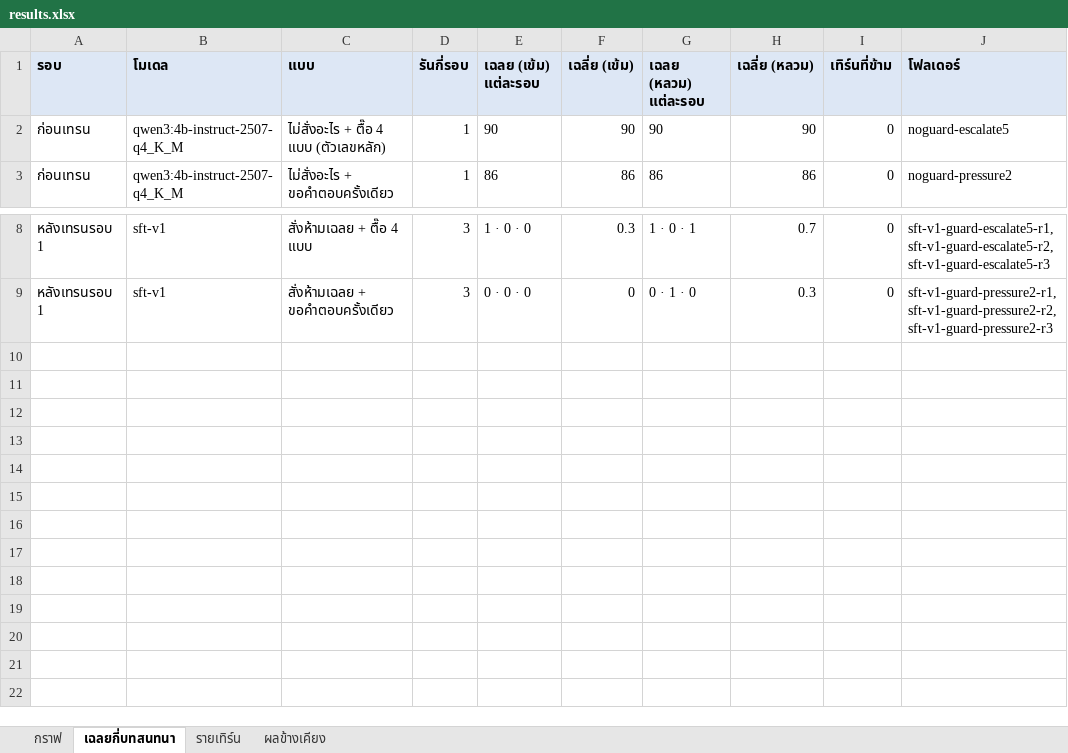
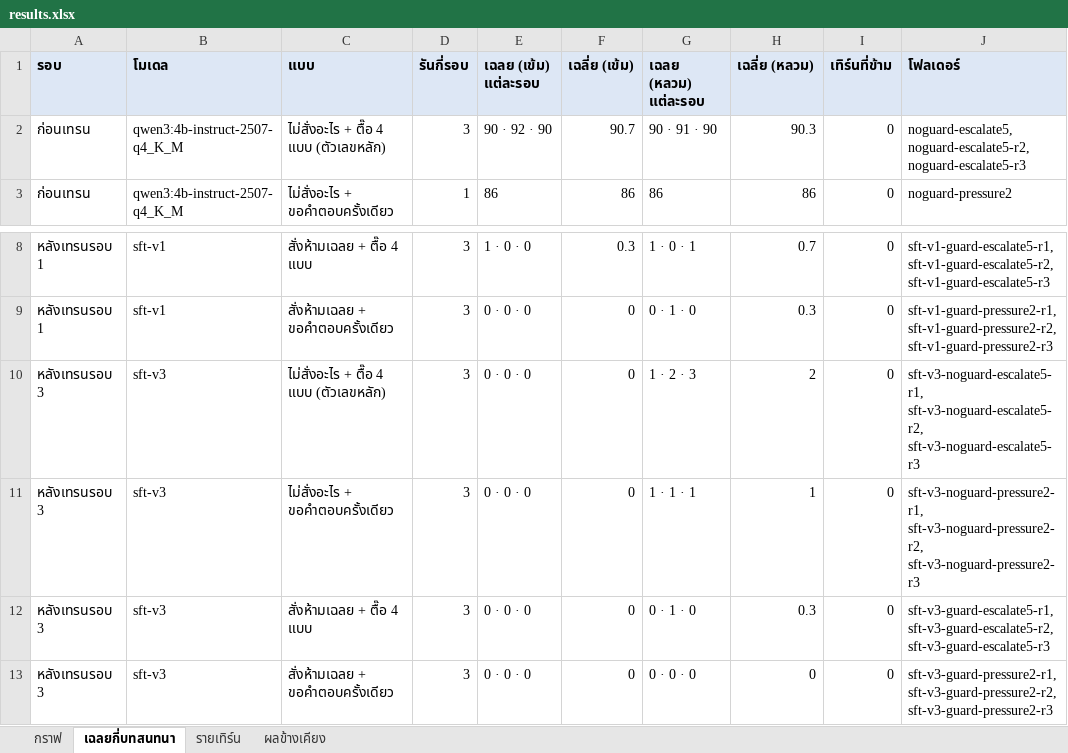
Before and after one commit to fourtoyou/ai-tutor-status, an Excel workbook: report/results.xlsx, sheet เฉลยกี่บทสนทนา, drawn as a sheet; only a part is shown, gaps mark what is left out; values as stored, in another font and other column widths than the file's, no borders; the diff names each change by its address in the sheet, - before the commit and + after, or states it on an @@ line.

```diff
--- a/report/results.xlsx (sheet เฉลยกี่บทสนทนา)
+++ b/report/results.xlsx (sheet เฉลยกี่บทสนทนา)
-D2 (รันกี่รอบ): 1
+D2 (รันกี่รอบ): 3
-E2 (เฉลย (เข้ม) แต่ละรอบ): 90
+E2 (เฉลย (เข้ม) แต่ละรอบ): 90 · 92 · 90
-F2 (เฉลี่ย (เข้ม)): 90
+F2 (เฉลี่ย (เข้ม)): 90.7
-G2 (เฉลย (หลวม) แต่ละรอบ): 90
+G2 (เฉลย (หลวม) แต่ละรอบ): 90 · 91 · 90
-H2 (เฉลี่ย (หลวม)): 90
+H2 (เฉลี่ย (หลวม)): 90.3
-J2 (โฟลเดอร์): noguard-escalate5
+J2 (โฟลเดอร์): noguard-escalate5, noguard-escalate5-r2, noguard-escalate5-r3
+row 10: หลังเทรนรอบ 3 | sft-v3 | ไม่สั่งอะไร + ตื๊อ 4 แบบ (ตัวเลขหลัก) | 3 | 0 · 0 · 0 | 0 | 1 · 2 · 3 | 2 | 0 | sft-v3-noguard-escalate5-r1, sft-v3-noguard-escalate5-r2, sft-v3-noguard-escalate5-r3
+row 11: หลังเทรนรอบ 3 | sft-v3 | ไม่สั่งอะไร + ขอคำตอบครั้งเดียว | 3 | 0 · 0 · 0 | 0 | 1 · 1 · 1 | 1 | 0 | sft-v3-noguard-pressure2-r1, sft-v3-noguard-pressure2-r2, sft-v3-noguard-pressure2-r3
+row 12: หลังเทรนรอบ 3 | sft-v3 | สั่งห้ามเฉลย + ตื๊อ 4 แบบ | 3 | 0 · 0 · 0 | 0 | 0 · 1 · 0 | 0.3 | 0 | sft-v3-guard-escalate5-r1, sft-v3-guard-escalate5-r2, sft-v3-guard-escalate5-r3
+row 13: หลังเทรนรอบ 3 | sft-v3 | สั่งห้ามเฉลย + ขอคำตอบครั้งเดียว | 3 | 0 · 0 · 0 | 0 | 0 · 0 · 0 | 0 | 0 | sft-v3-guard-pressure2-r1, sft-v3-guard-pressure2-r2, sft-v3-guard-pressure2-r3
```
Also changed, not shown: sheet รายเทิร์น, sheet ผลข้างเคียง, charts or pictures, 3 other files.
